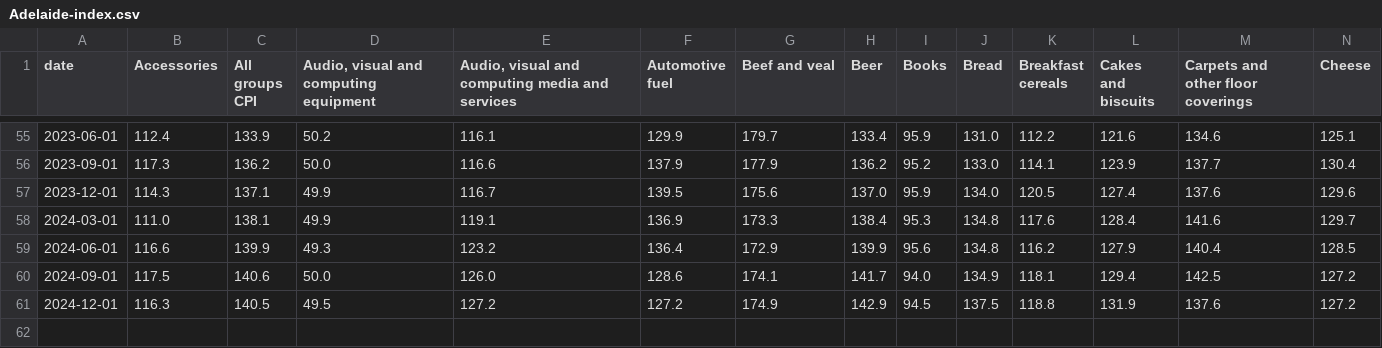
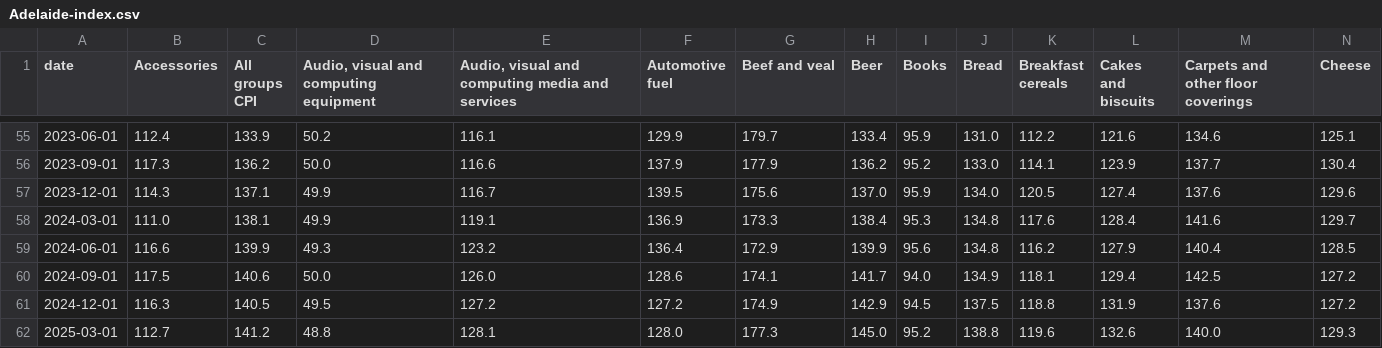
Before and after one commit to guardian/oz-2022-cpi-explorer, a CSV file: inflation-explorer/assets/Adelaide-index.csv, drawn as a sheet; only a part is shown, gaps mark what is left out; rows hold the shown columns only; the diff names each change by its address in the sheet, - before the commit and + after, or states it on an @@ line.

```diff
--- a/inflation-explorer/assets/Adelaide-index.csv
+++ b/inflation-explorer/assets/Adelaide-index.csv
+row 62: 2025-03-01 | 112.7 | 141.2 | 48.8 | 128.1 | 128.0 | 177.3 | 145.0 | 95.2 | 138.8 | 119.6 | 132.6 | 140.0 | 129.3
```
Also changed, not shown: inflation-explorer/assets/Australia-index.csv, inflation-explorer/assets/Brisbane-index.csv, 17 other files.
